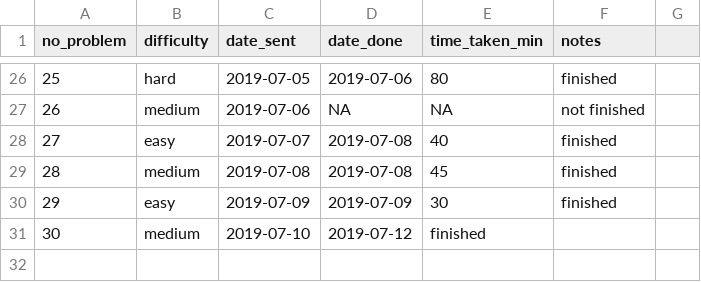
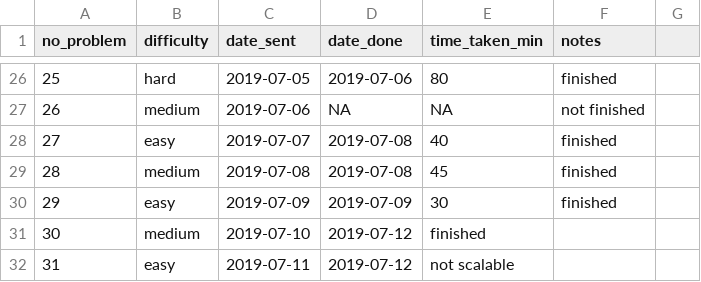
Before and after one commit to DominiqueCaron/daily-coding-problem, a CSV file: problems_timing.csv, drawn as a sheet; only a part is shown, gaps mark what is left out; the diff names each change by its address in the sheet, - before the commit and + after, or states it on an @@ line.

```diff
--- a/problems_timing.csv
+++ b/problems_timing.csv
+row 32: 31 | easy | 2019-07-11 | 2019-07-12 | not scalable
```
Also changed, not shown: 2 other files.
